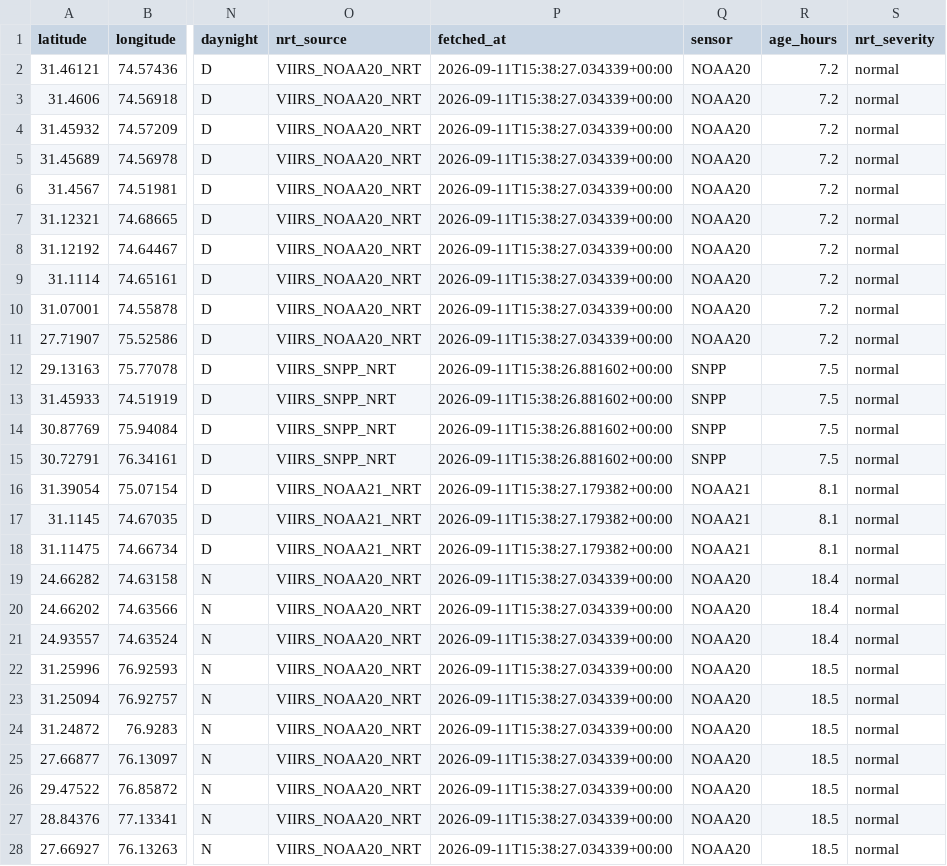
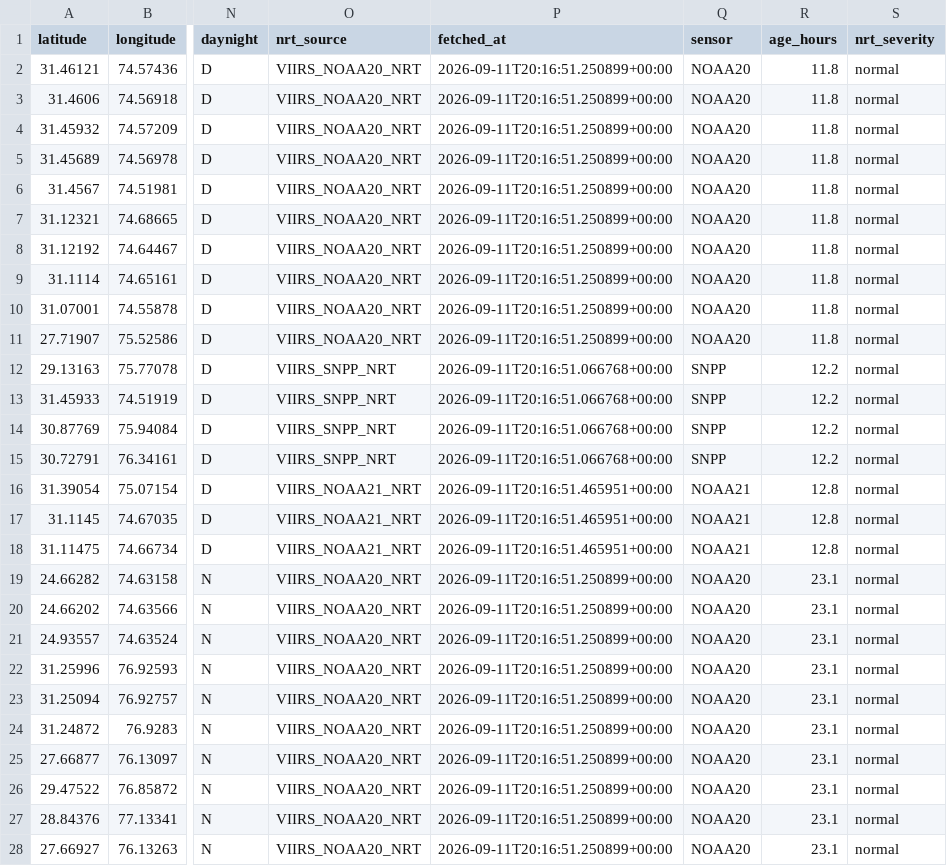
Before and after one commit to adarshkumars0808-creator/AgniRakshak, a CSV file: data/processed/nrt_detections.csv, drawn as a sheet; only a part is shown, gaps mark what is left out; the diff covers the shown part only; the diff names each change by its address in the sheet, - before the commit and + after, or states it on an @@ line.

```diff
--- a/data/processed/nrt_detections.csv
+++ b/data/processed/nrt_detections.csv
-P2:P11 (fetched_at): 2026-09-11T15:38:27.034339+00:00
+P2:P11 (fetched_at): 2026-09-11T20:16:51.250899+00:00
-R2:R11 (age_hours): 7.2
+R2:R11 (age_hours): 11.8
-P12:P15 (fetched_at): 2026-09-11T15:38:26.881602+00:00
+P12:P15 (fetched_at): 2026-09-11T20:16:51.066768+00:00
-R12:R15 (age_hours): 7.5
+R12:R15 (age_hours): 12.2
-P16:P18 (fetched_at): 2026-09-11T15:38:27.179382+00:00
+P16:P18 (fetched_at): 2026-09-11T20:16:51.465951+00:00
-R16:R18 (age_hours): 8.1
+R16:R18 (age_hours): 12.8
-P19:P28 (fetched_at): 2026-09-11T15:38:27.034339+00:00
+P19:P28 (fetched_at): 2026-09-11T20:16:51.250899+00:00
-R19:R21 (age_hours): 18.4
+R19:R21 (age_hours): 23.1
-R22:R28 (age_hours): 18.5
+R22:R28 (age_hours): 23.1
```
Also changed, not shown: 68 edited cells elsewhere in this file, 3 other files.
